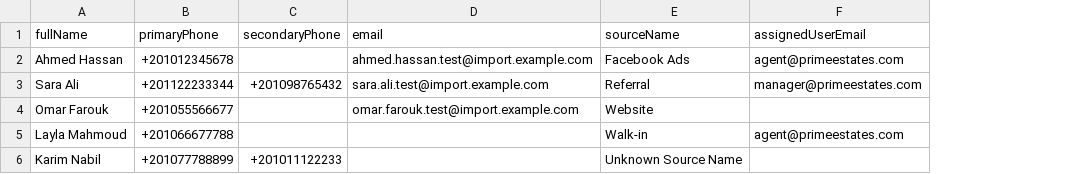
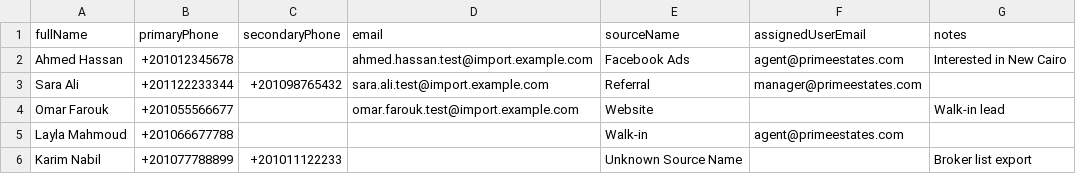
Before and after one commit to Build8-Developments/crmpro, a CSV file: docs/postman/samples/leads-import-test.csv, drawn as a sheet; the diff names each change by its address in the sheet, - before the commit and + after, or states it on an @@ line.

Commit message:
Implement ImportJobWatchdogService to manage stale import jobs: Introduce a background service that marks jobs as FAILED if they remain in PROCESSING status for over 15 minutes. Update ImportJobs module to include the watchdog service and enhance job processing logic to ensure timely updates. Revise Postman documentation to reflect changes in import job handling and CSV header processing.

```diff
--- a/docs/postman/samples/leads-import-test.csv
+++ b/docs/postman/samples/leads-import-test.csv
+column G (notes), rows 2-6: Interested in New Cairo |  | Walk-in lead |  | Broker list export
```
Also changed, not shown: 7 other files.
